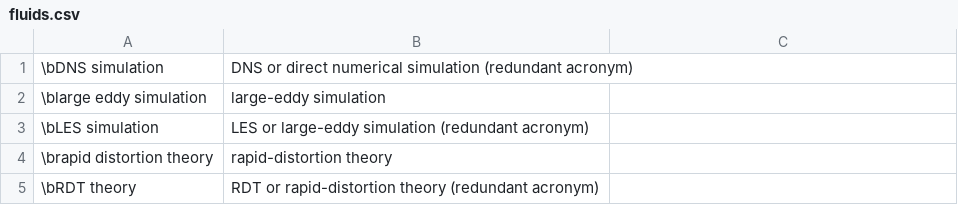
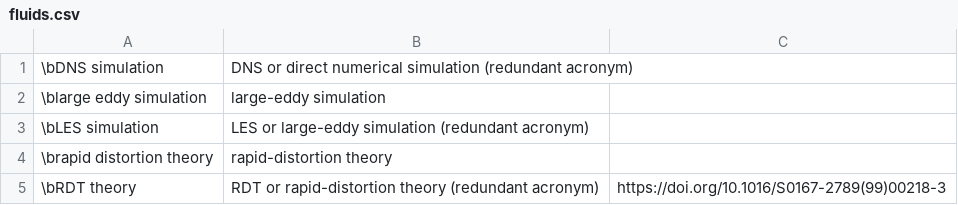
Before and after one commit to btrettel/bmtreport, a CSV file: diction/fluids.csv, drawn as a sheet; the diff names each change by its address in the sheet, - before the commit and + after, or states it on an @@ line.

```diff
--- a/diction/fluids.csv
+++ b/diction/fluids.csv
-C5: (empty)
+C5: https://doi.org/10.1016/S0167-2789(99)00218-3
```
Also changed, not shown: diction/bmt.csv, diction/titles.csv, 9 other files.
